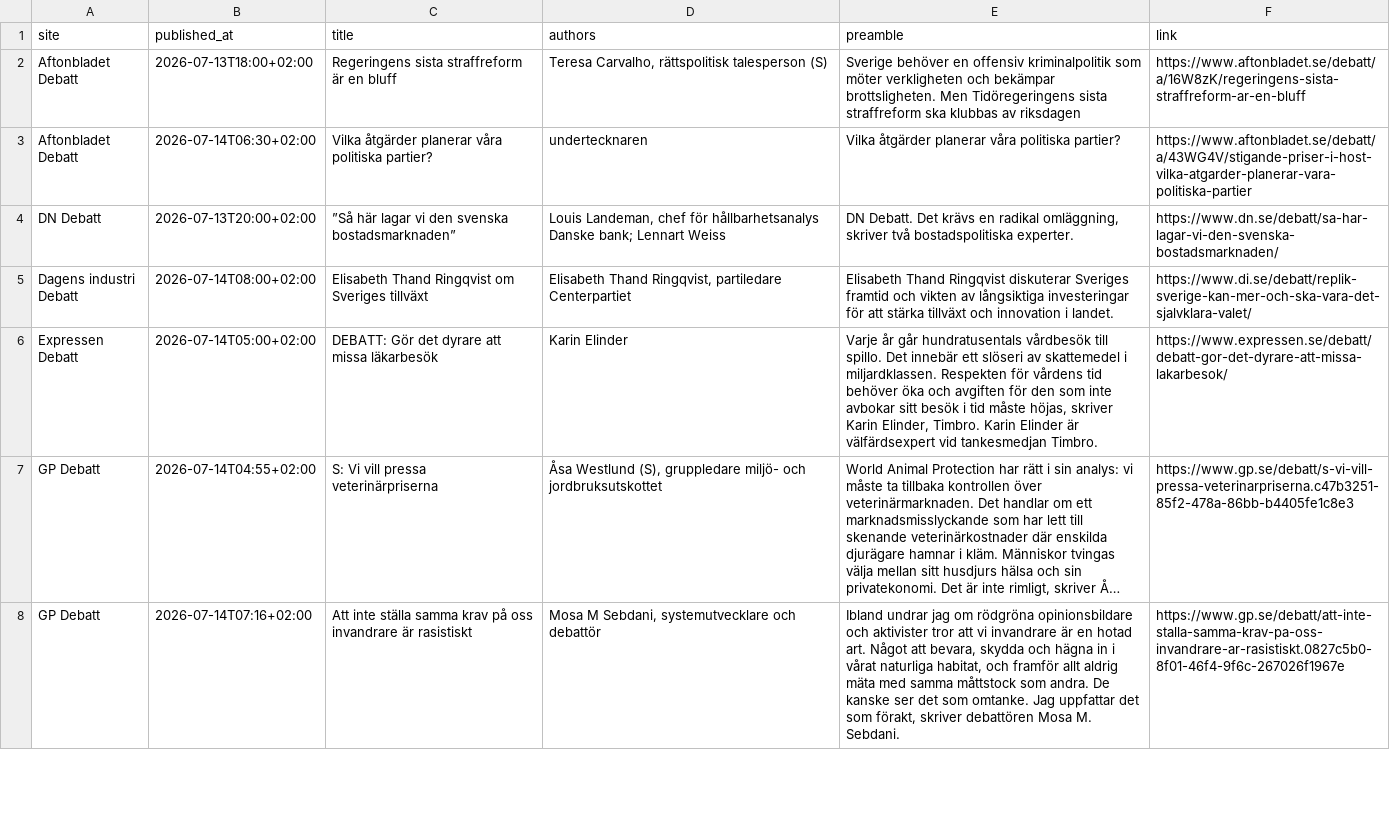
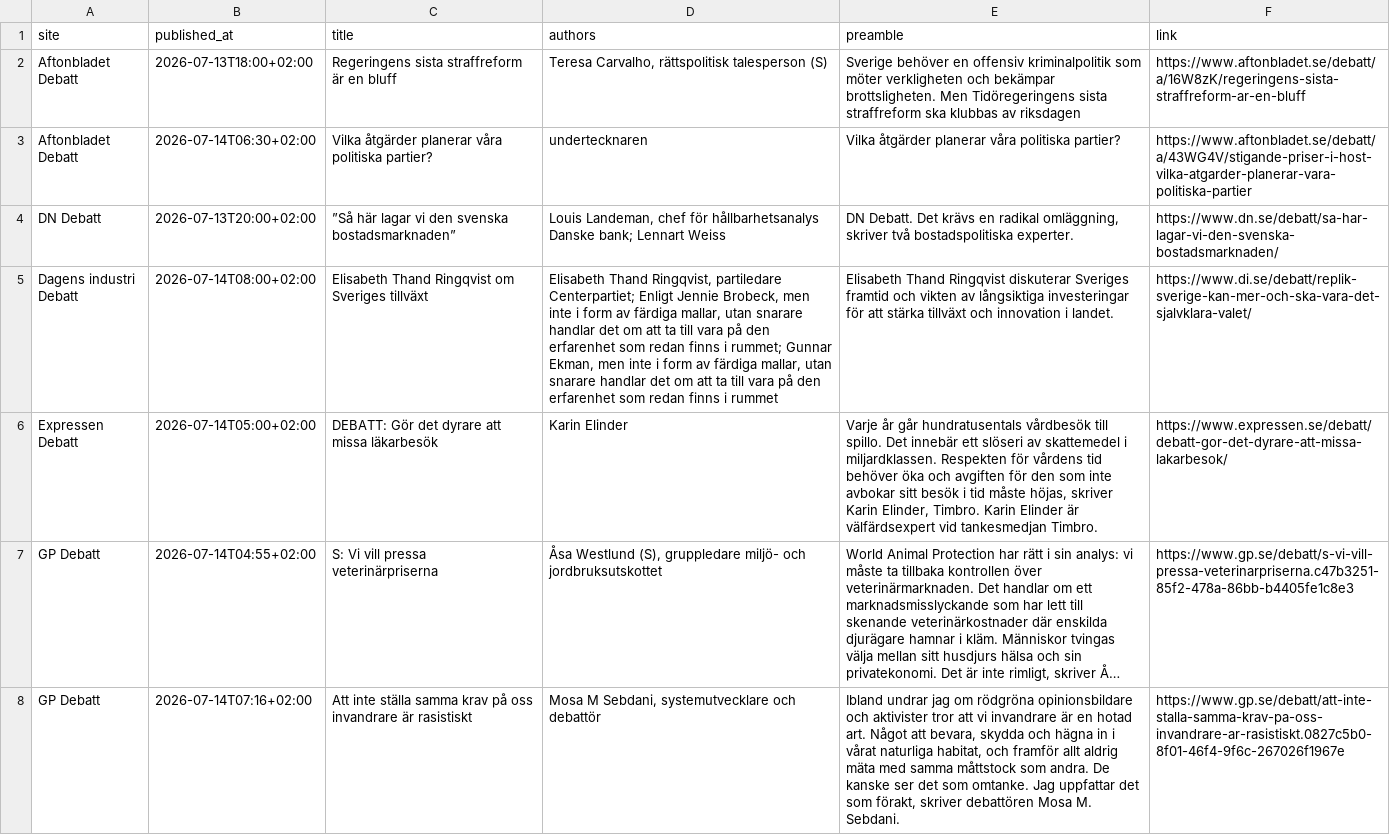
Before and after one commit to gustafzach/debate-article-collector, a CSV file: outputs/debattartiklar/csv/debate_articles_20260714.csv, drawn as a sheet; only a part is shown; long unchanged cells end in …; the diff names each change by its address in the sheet, - before the commit and + after, or states it on an @@ line.

```diff
--- a/outputs/debattartiklar/csv/debate_articles_20260714.csv
+++ b/outputs/debattartiklar/csv/debate_articles_20260714.csv
-D5 (authors): …Ringqvist, partiledare Centerpartiet
+D5 (authors): …Ringqvist, partiledare Centerpartiet; Enligt Jennie Brobeck, men inte i form av färdiga mallar, utan snarare handlar det om att ta till vara på den erfarenhet som redan finns i rummet; Gunnar Ekman, men inte i form av färdiga mallar, utan snarare handlar det om att ta till vara på den erfarenhet som redan finns i rummet
```
